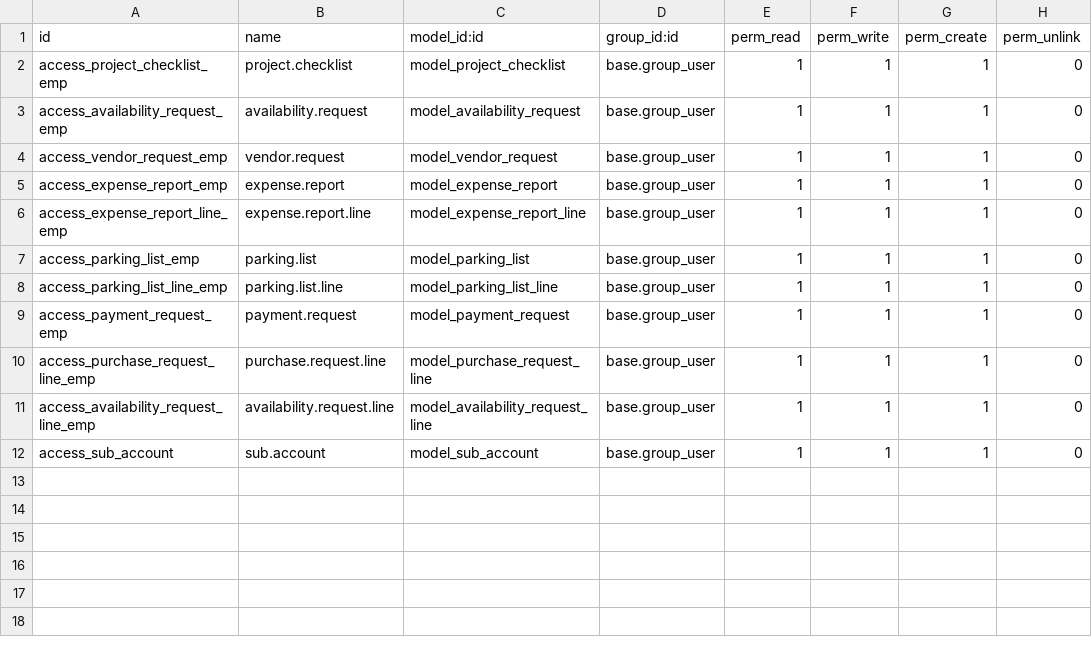
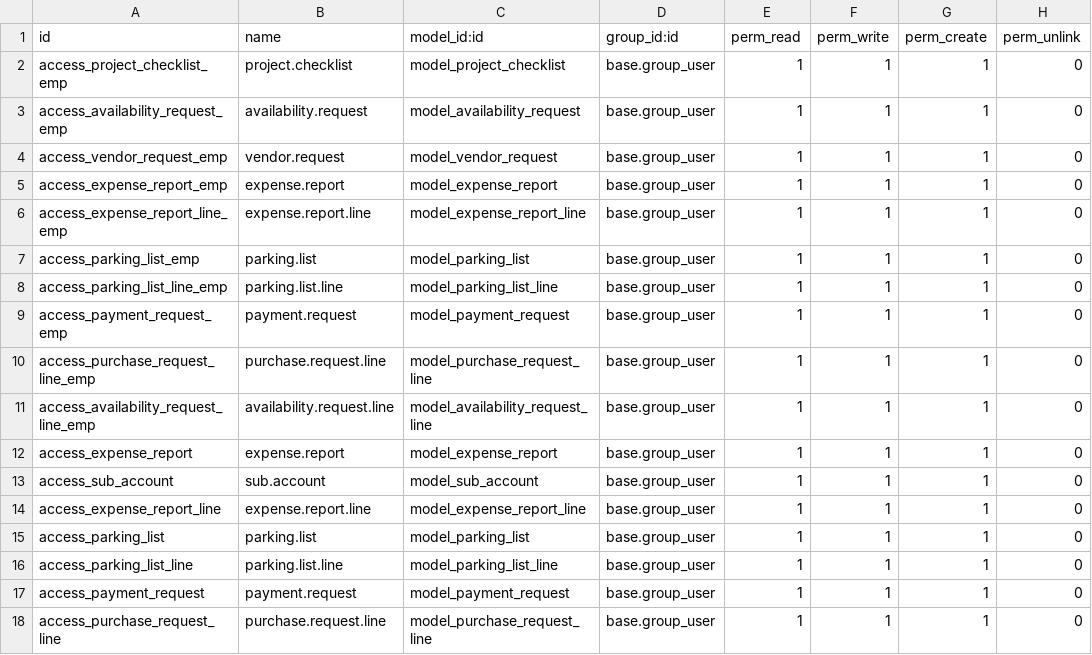
Before and after one commit to scottwedge/daystargroup_demo, a CSV file: sunray/security/ir.model.access.csv, drawn as a sheet; the diff names each change by its address in the sheet, - before the commit and + after, or states it on an @@ line.

```diff
--- a/sunray/security/ir.model.access.csv
+++ b/sunray/security/ir.model.access.csv
+row 12: access_expense_report | expense.report | model_expense_report | base.group_user | 1 | 1 | 1 | 0
+row 14: access_expense_report_line | expense.report.line | model_expense_report_line | base.group_user | 1 | 1 | 1 | 0
+row 15: access_parking_list | parking.list | model_parking_list | base.group_user | 1 | 1 | 1 | 0
+row 16: access_parking_list_line | parking.list.line | model_parking_list_line | base.group_user | 1 | 1 | 1 | 0
+row 17: access_payment_request | payment.request | model_payment_request | base.group_user | 1 | 1 | 1 | 0
+row 18: access_purchase_request_line | purchase.request.line | model_purchase_request_line | base.group_user | 1 | 1 | 1 | 0
```
Also changed, not shown: 2 other files.
